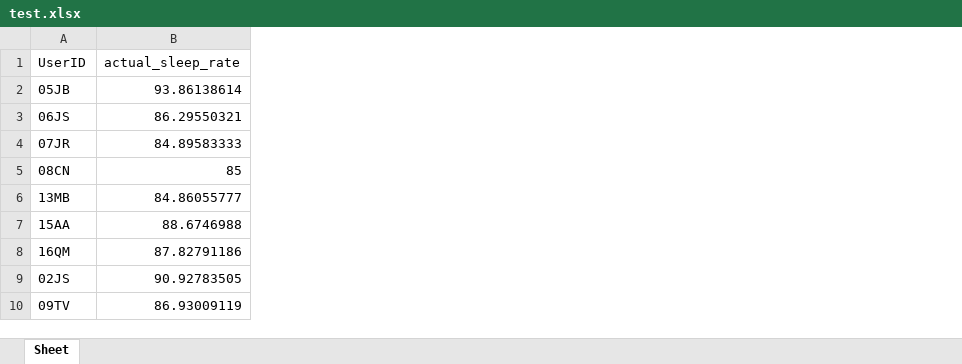
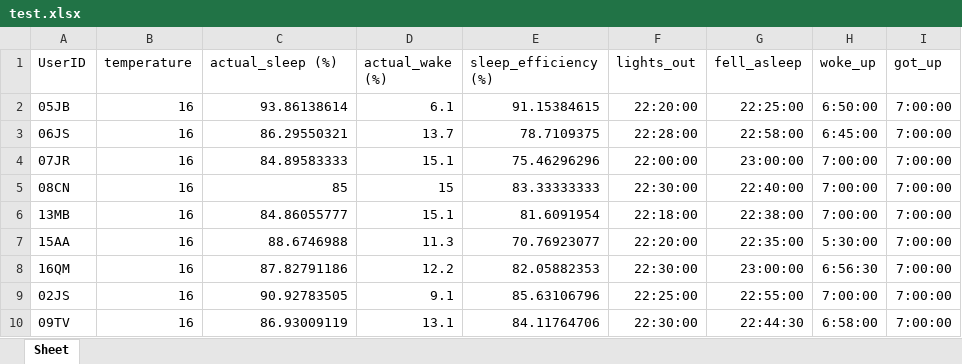
Before and after one commit to GaelleJulien/TEMPCA, an Excel workbook: test.xlsx, sheet Sheet, drawn as a sheet; only a part is shown; values as stored, in another font and other column widths than the file's, no borders; addresses are those after the commit; the diff names each change by its address in the sheet, - before the commit and + after, or states it on an @@ line.

```diff
--- a/test.xlsx (sheet Sheet)
+++ b/test.xlsx (sheet Sheet)
+column B (temperature), rows 2-10: all 16
+column D (actual_wake (%)), rows 2-10: 6.1 | 13.7 | 15.1 | 15 | 15.1 | 11.3 | 12.2 | 9.1 | 13.1
+column E (sleep_efficiency (%)), rows 2-10: 91.15384615 | 78.7109375 | 75.46296296 | 83.33333333 | 81.6091954 | 70.76923077 | 82.05882353 | 85.63106796 | 84.11764706
+column F (lights_out), rows 2-10: 22:20:00 | 22:28:00 | 22:00:00 | 22:30:00 | 22:18:00 | 22:20:00 | 22:30:00 | 22:25:00 | 22:30:00
+column G (fell_asleep), rows 2-10: 22:25:00 | 22:58:00 | 23:00:00 | 22:40:00 | 22:38:00 | 22:35:00 | 23:00:00 | 22:55:00 | 22:44:30
+column H (woke_up), rows 2-10: 6:50:00 | 6:45:00 | 7:00:00 | 7:00:00 | 7:00:00 | 5:30:00 | 6:56:30 | 7:00:00 | 6:58:00
+column I (got_up), rows 2-10: all 7:00:00
-C1: actual_sleep_rate
+C1: actual_sleep (%)
```
Also changed, not shown: 3 other files.
